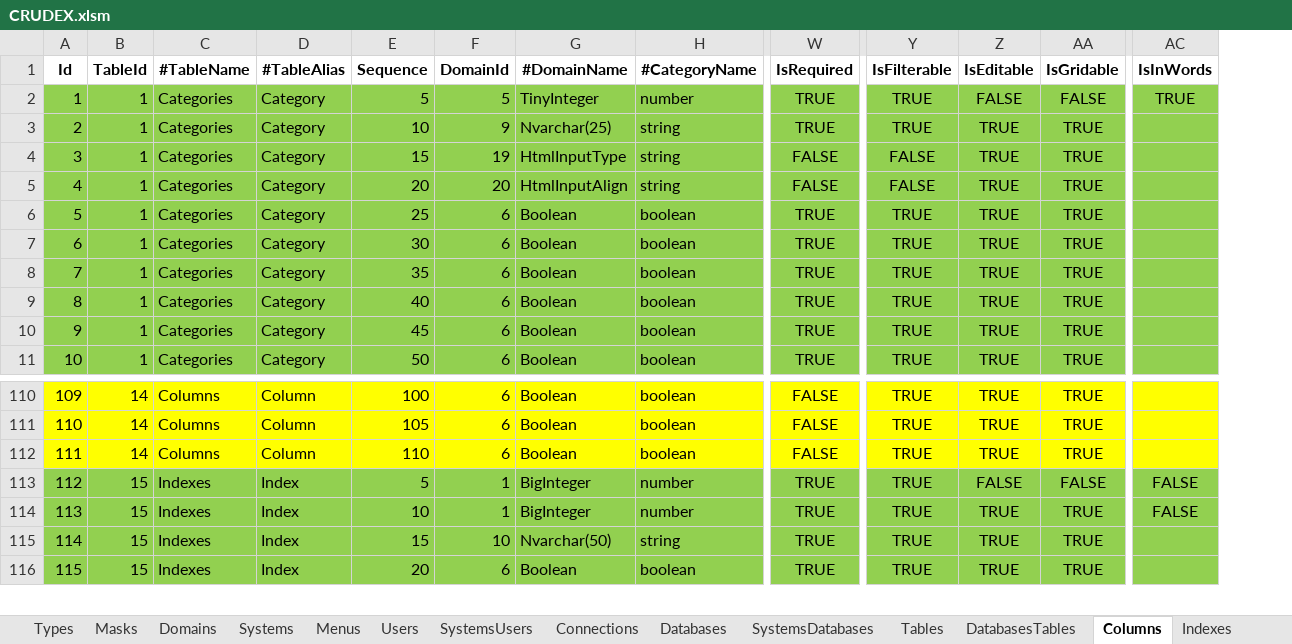
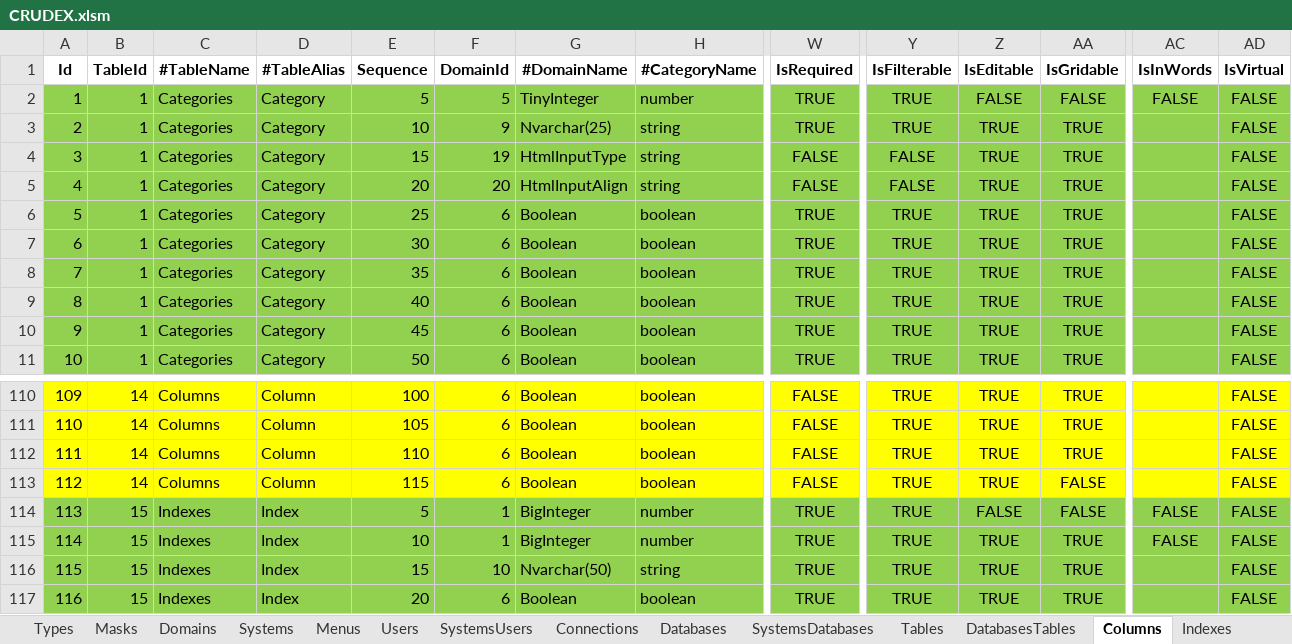
Before and after one commit to joaolabrego/CRUDEX, an Excel workbook: CRUDEX/StaticFiles/Assets/CRUDEX.xlsm, sheet Columns, drawn as a sheet; only a part is shown, gaps mark what is left out; values as stored, in another font and other column widths than the file's, no borders; addresses are those after the commit; rows hold the shown columns only; the diff names each change by its address in the sheet, - before the commit and + after, or states it on an @@ line.

```diff
--- a/CRUDEX/StaticFiles/Assets/CRUDEX.xlsm (sheet Columns)
+++ b/CRUDEX/StaticFiles/Assets/CRUDEX.xlsm (sheet Columns)
+column AD (IsVirtual), rows 2-11: all FALSE; rows 110-112: all FALSE; rows 114-117: all FALSE
-AC2 (IsInWords): TRUE
+AC2 (IsInWords): FALSE
+row 113: 112 | 14 | Columns | Column | 115 | 6 | Boolean | boolean | FALSE | TRUE | TRUE | FALSE |  | FALSE
@@ column A (Id) renumbered from row 114 down @@
```
Also changed, not shown: sheet Indexkeys, sheet Indexes, formulas that keep their value, 7 other files.
